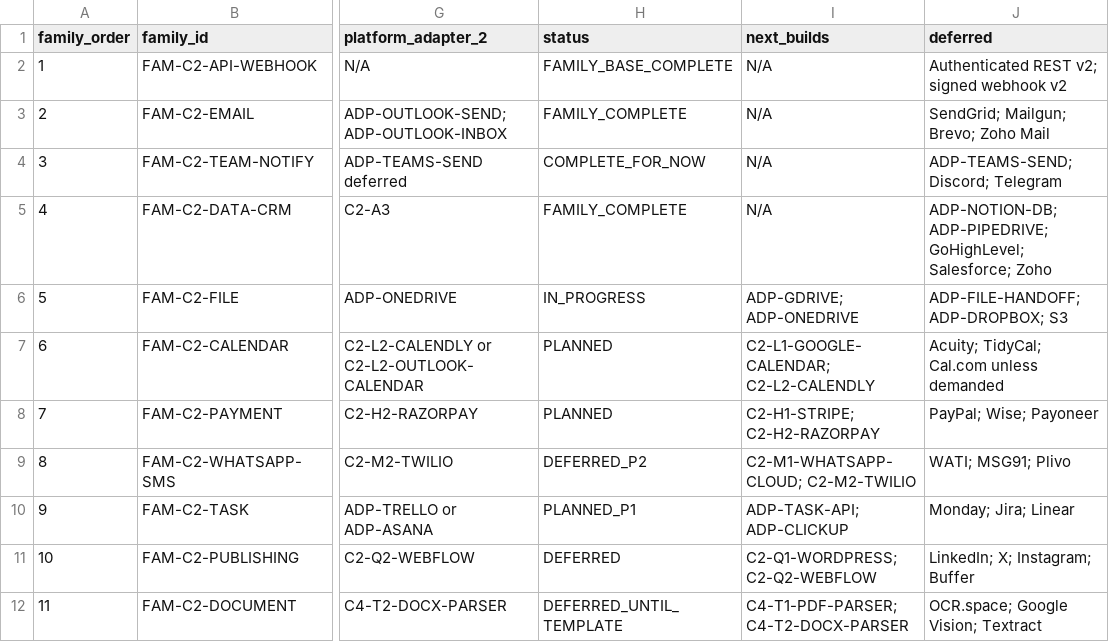
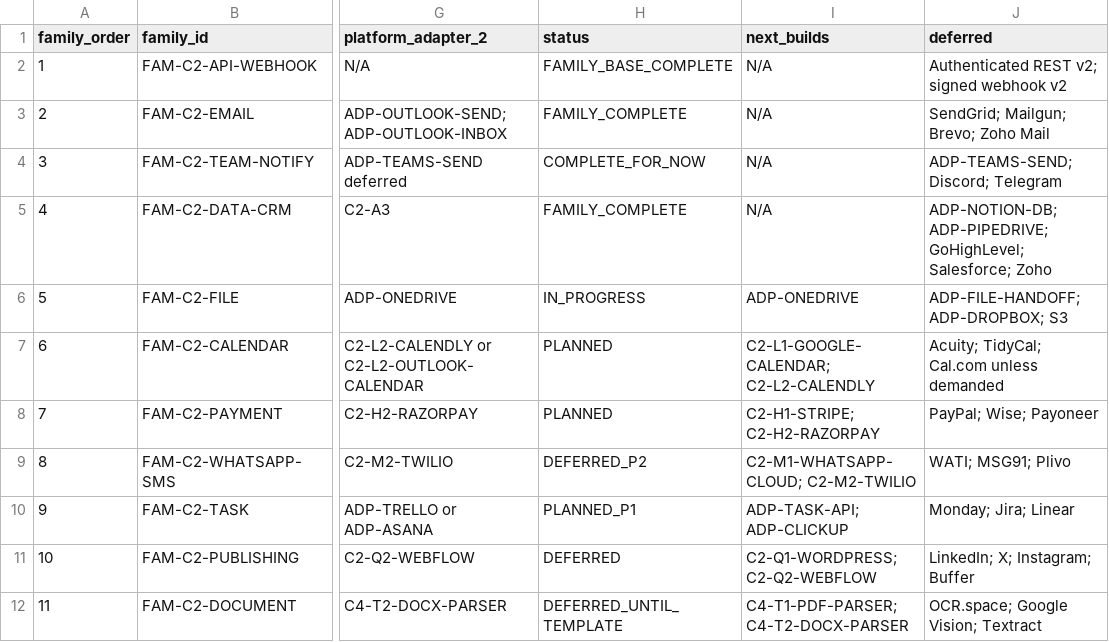
Before and after one commit to LexNovaHQ/automation-library, a CSV file: audit/config/category-2-adapter-family-roadmap.csv, drawn as a sheet; only a part is shown, gaps mark what is left out; the diff names each change by its address in the sheet, - before the commit and + after, or states it on an @@ line.

```diff
--- a/audit/config/category-2-adapter-family-roadmap.csv
+++ b/audit/config/category-2-adapter-family-roadmap.csv
-I6 (next_builds): ADP-GDRIVE; ADP-ONEDRIVE
+I6 (next_builds): ADP-ONEDRIVE
```
Also changed, not shown: audit/config/component-classification.csv, audit/reports/primary-category-80-20-audit.csv, 16 other files.
